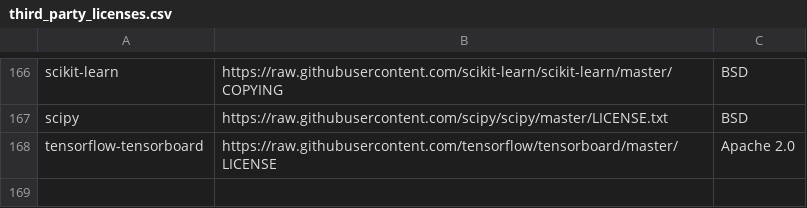
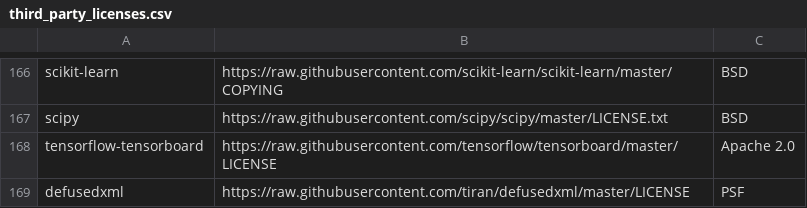
Before and after one commit to kubeflow/pipelines, a CSV file: components/third_party_licenses.csv, drawn as a sheet; only a part is shown, gaps mark what is left out; the diff names each change by its address in the sheet, - before the commit and + after, or states it on an @@ line.

Commit message:
Mirror source code for packages with GPL license. (#1099)
* Mirror source code for packages with GPL license.

* Add comments.

* Move license gathering to leafe containers.

It is needed because we want to be gated on the containers we ship, but not the base container images.

```diff
--- a/components/third_party_licenses.csv
+++ b/components/third_party_licenses.csv
+row 169: defusedxml | https://raw.githubusercontent.com/tiran/defusedxml/master/LICENSE | PSF
```
Also changed, not shown: 15 other files.
